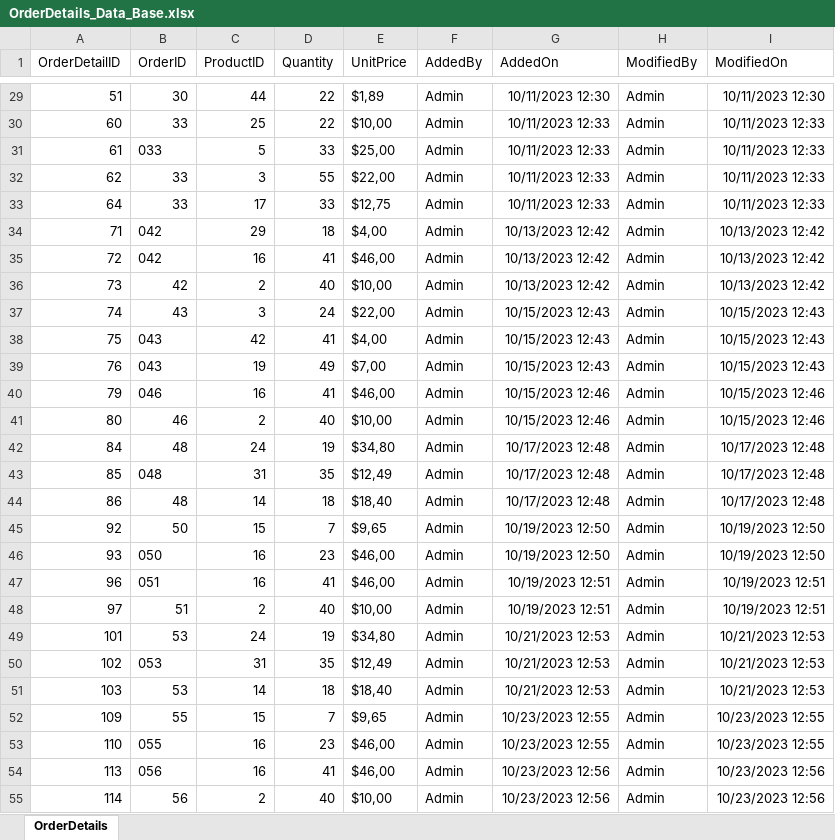
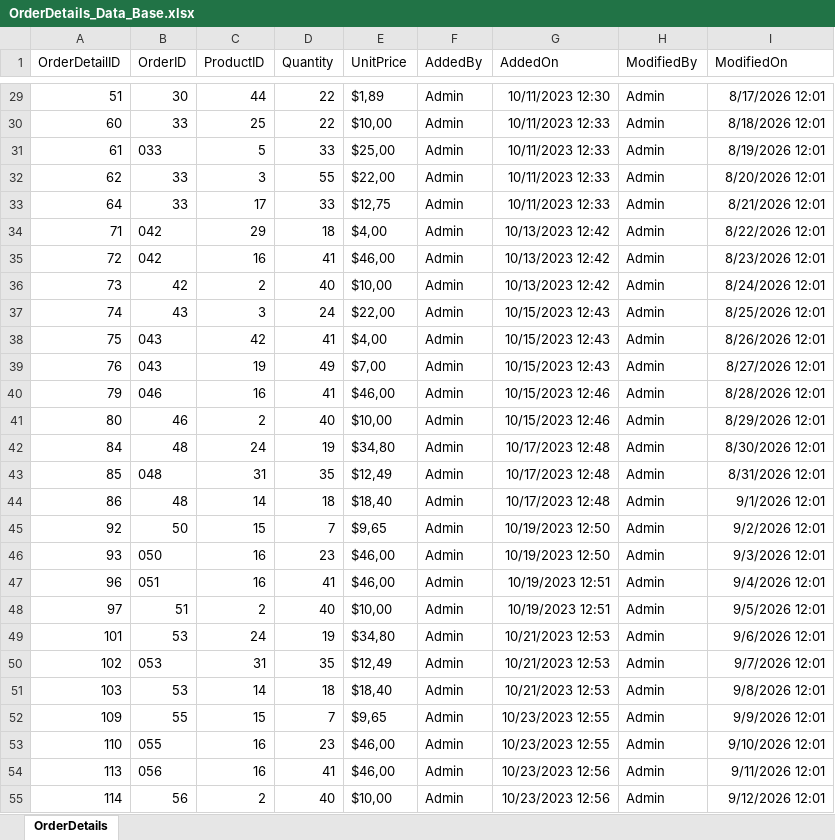
Before and after one commit to DavAnalyst/FabricDataset, an Excel workbook: OrderDetails_Data_Base.xlsx, sheet OrderDetails, drawn as a sheet; only a part is shown, gaps mark what is left out; values as stored, in another font and other column widths than the file's, no borders; table styles not drawn; the diff covers the shown part only; the diff names each change by its address in the sheet, - before the commit and + after, or states it on an @@ line.

```diff
--- a/OrderDetails_Data_Base.xlsx (sheet OrderDetails)
+++ b/OrderDetails_Data_Base.xlsx (sheet OrderDetails)
-I29 (ModifiedOn): 10/11/2023 12:30
+I29 (ModifiedOn): 8/17/2026 12:01
-I30 (ModifiedOn): 10/11/2023 12:33
+I30 (ModifiedOn): 8/18/2026 12:01
-I31 (ModifiedOn): 10/11/2023 12:33
+I31 (ModifiedOn): 8/19/2026 12:01
-I32 (ModifiedOn): 10/11/2023 12:33
+I32 (ModifiedOn): 8/20/2026 12:01
-I33 (ModifiedOn): 10/11/2023 12:33
+I33 (ModifiedOn): 8/21/2026 12:01
-I34 (ModifiedOn): 10/13/2023 12:42
+I34 (ModifiedOn): 8/22/2026 12:01
-I35 (ModifiedOn): 10/13/2023 12:42
+I35 (ModifiedOn): 8/23/2026 12:01
-I36 (ModifiedOn): 10/13/2023 12:42
+I36 (ModifiedOn): 8/24/2026 12:01
-I37 (ModifiedOn): 10/15/2023 12:43
+I37 (ModifiedOn): 8/25/2026 12:01
-I38 (ModifiedOn): 10/15/2023 12:43
+I38 (ModifiedOn): 8/26/2026 12:01
-I39 (ModifiedOn): 10/15/2023 12:43
+I39 (ModifiedOn): 8/27/2026 12:01
-I40 (ModifiedOn): 10/15/2023 12:46
+I40 (ModifiedOn): 8/28/2026 12:01
-I41 (ModifiedOn): 10/15/2023 12:46
+I41 (ModifiedOn): 8/29/2026 12:01
-I42 (ModifiedOn): 10/17/2023 12:48
+I42 (ModifiedOn): 8/30/2026 12:01
-I43 (ModifiedOn): 10/17/2023 12:48
+I43 (ModifiedOn): 8/31/2026 12:01
-I44 (ModifiedOn): 10/17/2023 12:48
+I44 (ModifiedOn): 9/1/2026 12:01
-I45 (ModifiedOn): 10/19/2023 12:50
+I45 (ModifiedOn): 9/2/2026 12:01
-I46 (ModifiedOn): 10/19/2023 12:50
+I46 (ModifiedOn): 9/3/2026 12:01
-I47 (ModifiedOn): 10/19/2023 12:51
+I47 (ModifiedOn): 9/4/2026 12:01
-I48 (ModifiedOn): 10/19/2023 12:51
+I48 (ModifiedOn): 9/5/2026 12:01
-I49 (ModifiedOn): 10/21/2023 12:53
+I49 (ModifiedOn): 9/6/2026 12:01
-I50 (ModifiedOn): 10/21/2023 12:53
+I50 (ModifiedOn): 9/7/2026 12:01
-I51 (ModifiedOn): 10/21/2023 12:53
+I51 (ModifiedOn): 9/8/2026 12:01
-I52 (ModifiedOn): 10/23/2023 12:55
+I52 (ModifiedOn): 9/9/2026 12:01
-I53 (ModifiedOn): 10/23/2023 12:55
+I53 (ModifiedOn): 9/10/2026 12:01
-I54 (ModifiedOn): 10/23/2023 12:56
+I54 (ModifiedOn): 9/11/2026 12:01
-I55 (ModifiedOn): 10/23/2023 12:56
+I55 (ModifiedOn): 9/12/2026 12:01
```
Also changed, not shown: 45 edited cells elsewhere in this sheet.
